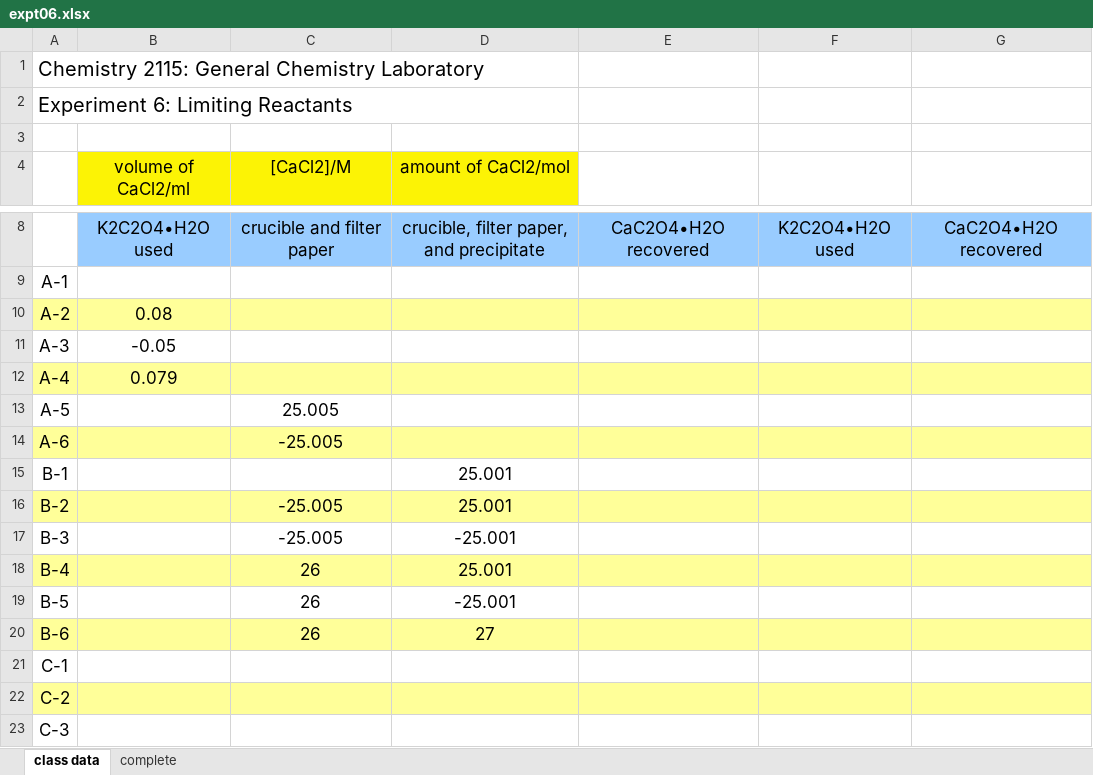
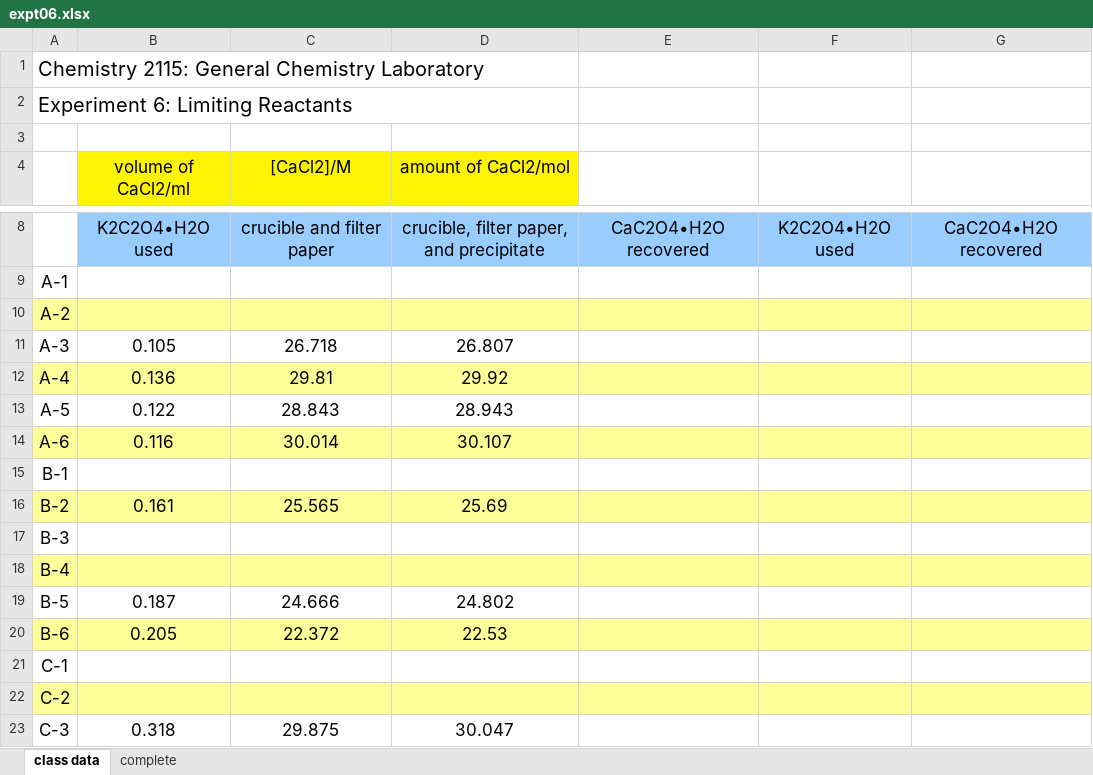
Before and after one commit to letatthinh/chemistry-experiments, an Excel workbook: expt06.xlsx, sheet class data, drawn as a sheet; only a part is shown, gaps mark what is left out; values as stored, in another font and other column widths than the file's, no borders; the diff covers the shown part only; the diff names each change by its address in the sheet, - before the commit and + after, or states it on an @@ line.

Commit message:
Add remove empty lines

```diff
--- a/expt06.xlsx (sheet class data)
+++ b/expt06.xlsx (sheet class data)
-B10 (volume of CaCl2/ml): 0.08
+B10 (volume of CaCl2/ml): (empty)
-B11 (volume of CaCl2/ml): -0.05
+B11 (volume of CaCl2/ml): 0.105
-C11 ([CaCl2]/M): (empty)
+C11 ([CaCl2]/M): 26.718
-D11 (amount of CaCl2/mol): (empty)
+D11 (amount of CaCl2/mol): 26.807
-B12 (volume of CaCl2/ml): 0.079
+B12 (volume of CaCl2/ml): 0.136
-C12 ([CaCl2]/M): (empty)
+C12 ([CaCl2]/M): 29.81
-D12 (amount of CaCl2/mol): (empty)
+D12 (amount of CaCl2/mol): 29.92
-B13 (volume of CaCl2/ml): (empty)
+B13 (volume of CaCl2/ml): 0.122
-C13 ([CaCl2]/M): 25.005
+C13 ([CaCl2]/M): 28.843
-D13 (amount of CaCl2/mol): (empty)
+D13 (amount of CaCl2/mol): 28.943
-B14 (volume of CaCl2/ml): (empty)
+B14 (volume of CaCl2/ml): 0.116
-C14 ([CaCl2]/M): -25.005
+C14 ([CaCl2]/M): 30.014
-D14 (amount of CaCl2/mol): (empty)
+D14 (amount of CaCl2/mol): 30.107
-D15 (amount of CaCl2/mol): 25.001
+D15 (amount of CaCl2/mol): (empty)
-B16 (volume of CaCl2/ml): (empty)
+B16 (volume of CaCl2/ml): 0.161
-C16 ([CaCl2]/M): -25.005
+C16 ([CaCl2]/M): 25.565
-D16 (amount of CaCl2/mol): 25.001
+D16 (amount of CaCl2/mol): 25.69
-C17 ([CaCl2]/M): -25.005
+C17 ([CaCl2]/M): (empty)
-D17 (amount of CaCl2/mol): -25.001
+D17 (amount of CaCl2/mol): (empty)
-C18 ([CaCl2]/M): 26
+C18 ([CaCl2]/M): (empty)
-D18 (amount of CaCl2/mol): 25.001
+D18 (amount of CaCl2/mol): (empty)
-B19 (volume of CaCl2/ml): (empty)
+B19 (volume of CaCl2/ml): 0.187
-C19 ([CaCl2]/M): 26
+C19 ([CaCl2]/M): 24.666
-D19 (amount of CaCl2/mol): -25.001
+D19 (amount of CaCl2/mol): 24.802
-B20 (volume of CaCl2/ml): (empty)
+B20 (volume of CaCl2/ml): 0.205
-C20 ([CaCl2]/M): 26
+C20 ([CaCl2]/M): 22.372
-D20 (amount of CaCl2/mol): 27
+D20 (amount of CaCl2/mol): 22.53
-B23 (volume of CaCl2/ml): (empty)
+B23 (volume of CaCl2/ml): 0.318
-C23 ([CaCl2]/M): (empty)
+C23 ([CaCl2]/M): 29.875
-D23 (amount of CaCl2/mol): (empty)
+D23 (amount of CaCl2/mol): 30.047
```
Also changed, not shown: 12 edited cells elsewhere in this sheet, sheet complete, 3 other files.
